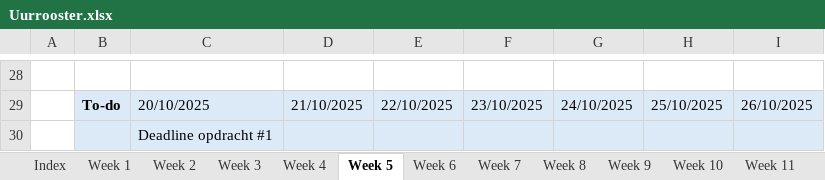
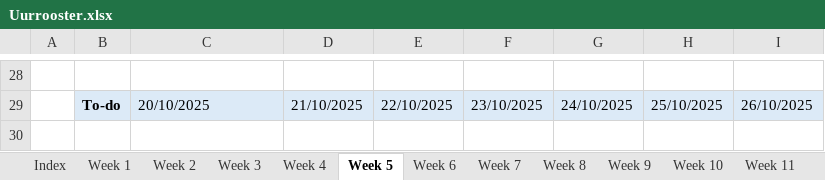
Before and after one commit to ninjahisser/LUCA-3, an Excel workbook: Uurrooster.xlsx, sheet Week 5, drawn as a sheet; only a part is shown, gaps mark what is left out; values as stored, in another font and other column widths than the file's, no borders; conditional formats not drawn; the diff names each change by its address in the sheet, - before the commit and + after, or states it on an @@ line.

```diff
--- a/Uurrooster.xlsx (sheet Week 5)
+++ b/Uurrooster.xlsx (sheet Week 5)
-row 30:  |  | Deadline opdracht #1
```
Also changed, not shown: sheet Week 4, 3 other files.
